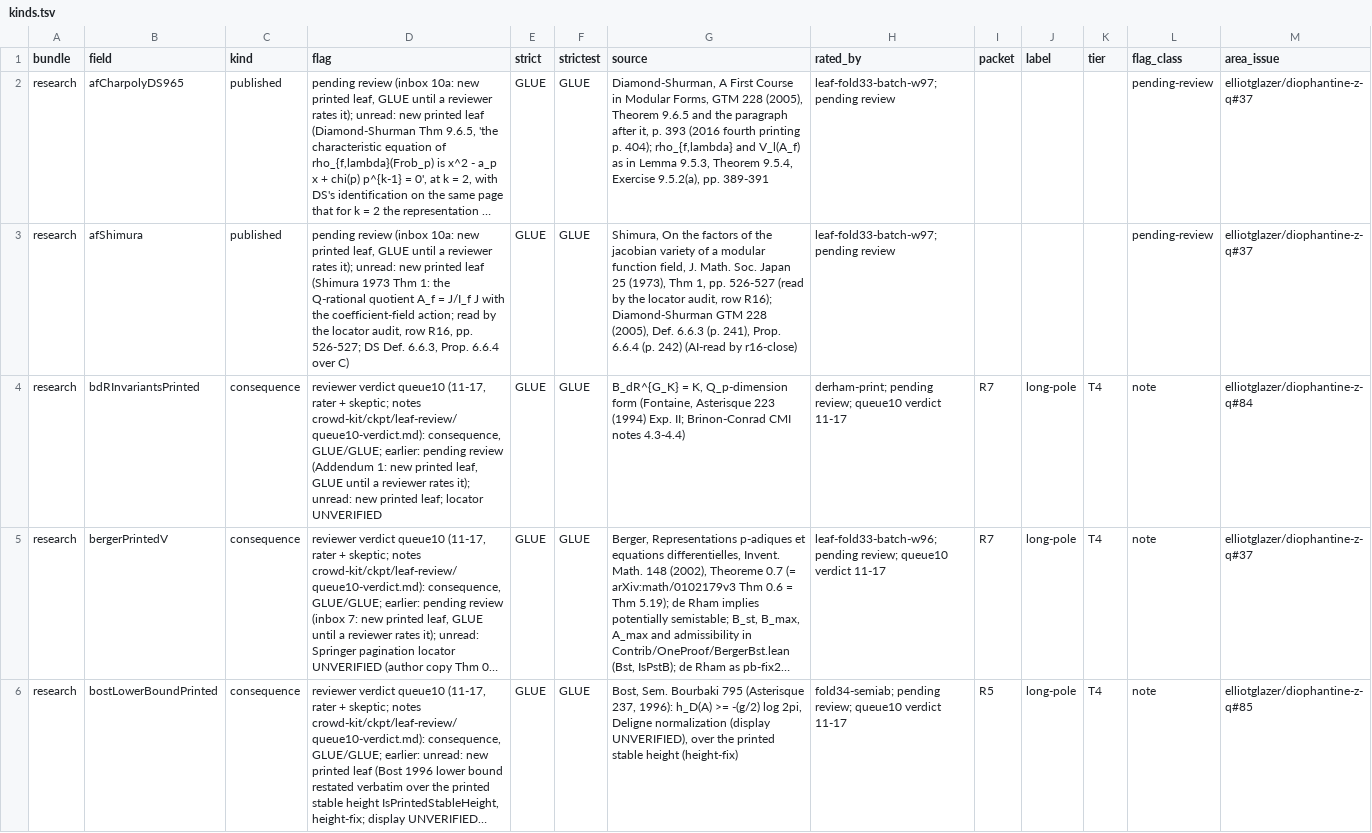
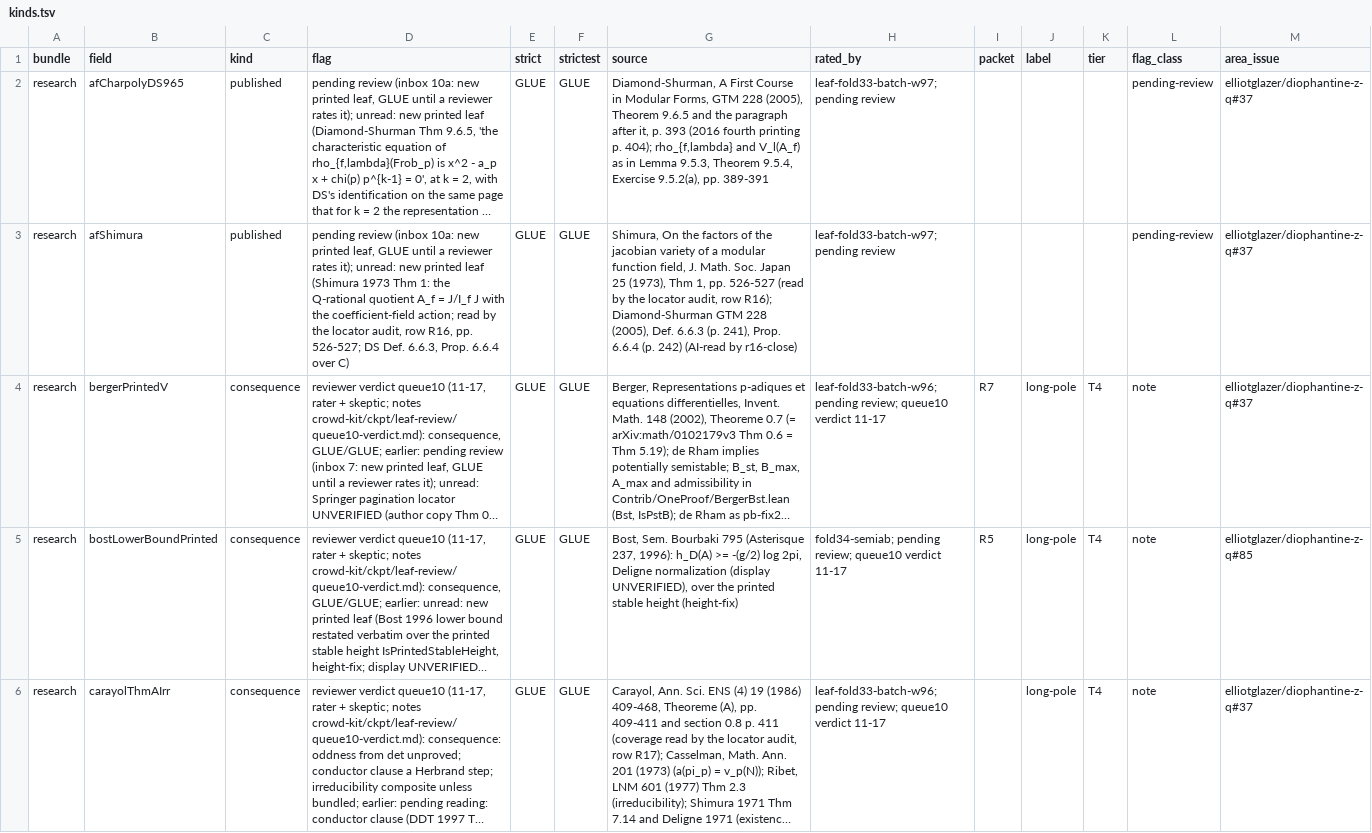
Before and after one commit to CheyLoveday/diophantine-z-q, a TSV file: docs/one-proof/kinds.tsv, drawn as a sheet; only a part is shown; the shorter side is filled out with more unchanged rows; long unchanged cells end in …; the diff covers the shown part only; the diff names each change by its address in the sheet, - before the commit and + after, or states it on an @@ line.

Commit message:
leaf-fold33: batch autofold TailZ67 (sixContactMin_of_open60): bdRInvariantsPrinted proved (bdr-inv); deRhamVpAbVarPrinted, javanpeykarPrintedMapHF from direct-instance leaves (derham-direct, javanpeykar-direct; pending review); 39 open, H strictest 11/23 on 34; docs regenerated

```diff
--- a/docs/one-proof/kinds.tsv
+++ b/docs/one-proof/kinds.tsv
-row 4: research | bdRInvariantsPrinted | consequence | reviewer verdict queue10 (11-17, rater + skeptic; notes crowd-kit/ckpt/leaf-review/queue10-verdict.md): consequence, GLUE/GLUE; earlier: pending review (Addendum 1: new printed leaf, GLUE until a reviewer rates it); unread: new printed leaf; locator UNVERIFIED | GLUE | GLUE | B_dR^{G_K} = K, Q_p-dimension form (Fontaine, Asterisque 223 (1994) Exp. II; Brinon-Conrad CMI notes 4.3-4.4) | derham-print; pending review; queue10 verdict 11-17 | R7 | long-pole | T4 | note | elliotglazer/diophantine-z-q#84
```
Also changed, not shown: 12 edited cells elsewhere in this file, 10 other files.
